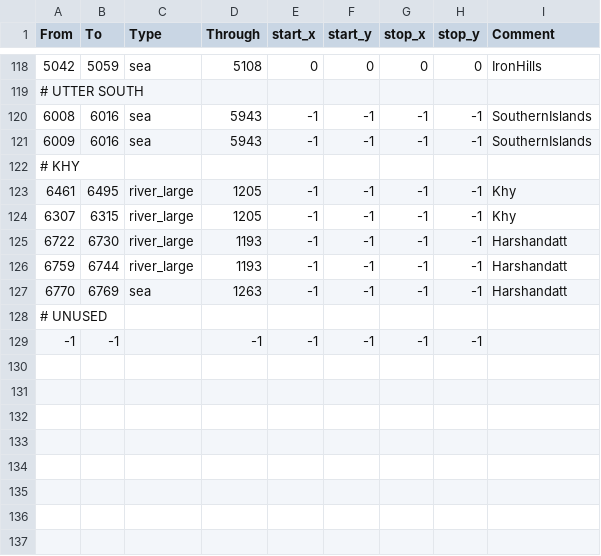
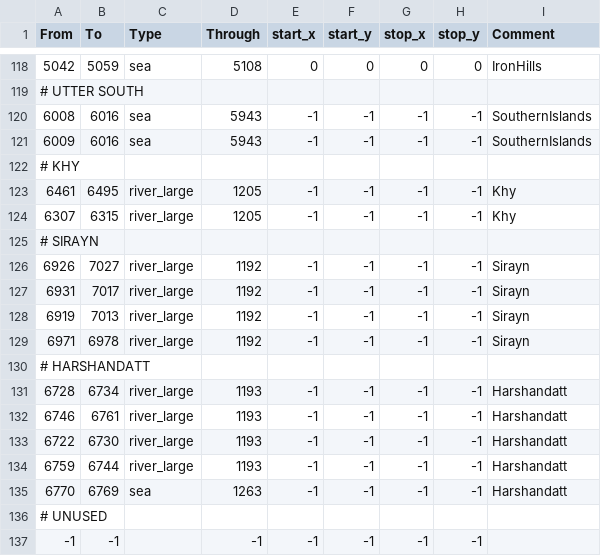
Before and after one commit to terrapass/RealmsInExile-CI-Prototype, a CSV file: LotRRealmsInExileDev/map_data/adjacencies.csv, drawn as a sheet; only a part is shown, gaps mark what is left out; the diff names each change by its address in the sheet, - before the commit and + after, or states it on an @@ line.

```diff
--- a/LotRRealmsInExileDev/map_data/adjacencies.csv
+++ b/LotRRealmsInExileDev/map_data/adjacencies.csv
+row 125: # SIRAYN
+row 126: 6926 | 7027 | river_large | 1192 | -1 | -1 | -1 | -1 | Sirayn
+row 127: 6931 | 7017 | river_large | 1192 | -1 | -1 | -1 | -1 | Sirayn
+row 128: 6919 | 7013 | river_large | 1192 | -1 | -1 | -1 | -1 | Sirayn
+row 129: 6971 | 6978 | river_large | 1192 | -1 | -1 | -1 | -1 | Sirayn
+row 130: # HARSHANDATT
+row 131: 6728 | 6734 | river_large | 1193 | -1 | -1 | -1 | -1 | Harshandatt
+row 132: 6746 | 6761 | river_large | 1193 | -1 | -1 | -1 | -1 | Harshandatt
```
Also changed, not shown: 11 other files.
